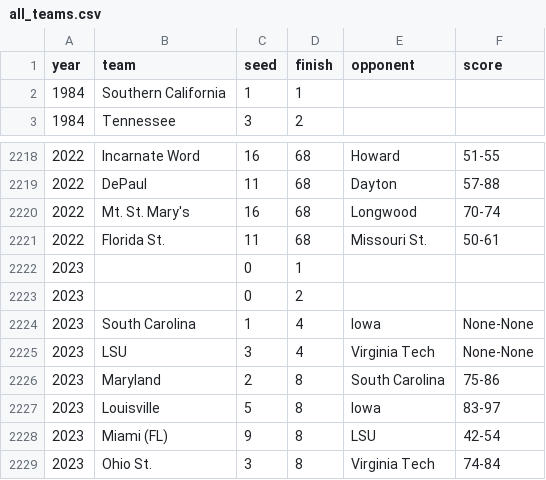
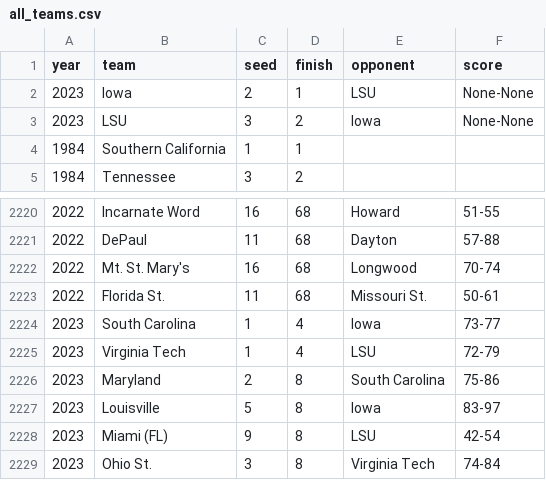
Before and after one commit to agale123/data-viz, a CSV file: march-madness/web/data/all_teams.csv, drawn as a sheet; only a part is shown, gaps mark what is left out.

```diff
--- a/march-madness/web/data/all_teams.csv
+++ b/march-madness/web/data/all_teams.csv
@@ -1,2 +1,4 @@
 year,team,seed,finish,opponent,score
+2023,Iowa,2,1,LSU,None-None
+2023,LSU,3,2,Iowa,None-None
 1984,Southern California,1,1,,
@@ -2221,6 +2223,4 @@ year,team,seed,finish,opponent,score
 2022,Florida St.,11,68,Missouri St.,50-61
-2023,,0,1,,
-2023,,0,2,,
-2023,South Carolina,1,4,Iowa,None-None
-2023,LSU,3,4,Virginia Tech,None-None
+2023,South Carolina,1,4,Iowa,73-77
+2023,Virginia Tech,1,4,LSU,72-79
 2023,Maryland,2,8,South Carolina,75-86
```
Also changed, not shown: march-madness/recent_matches.csv, 2 other files.
